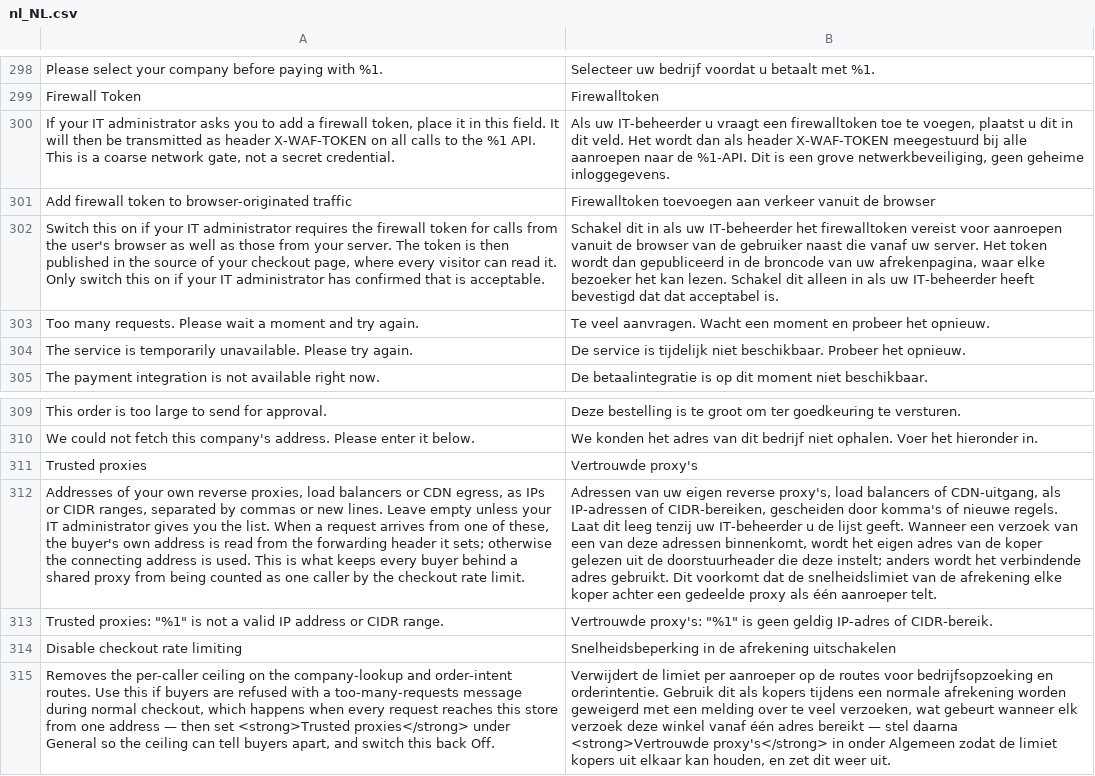
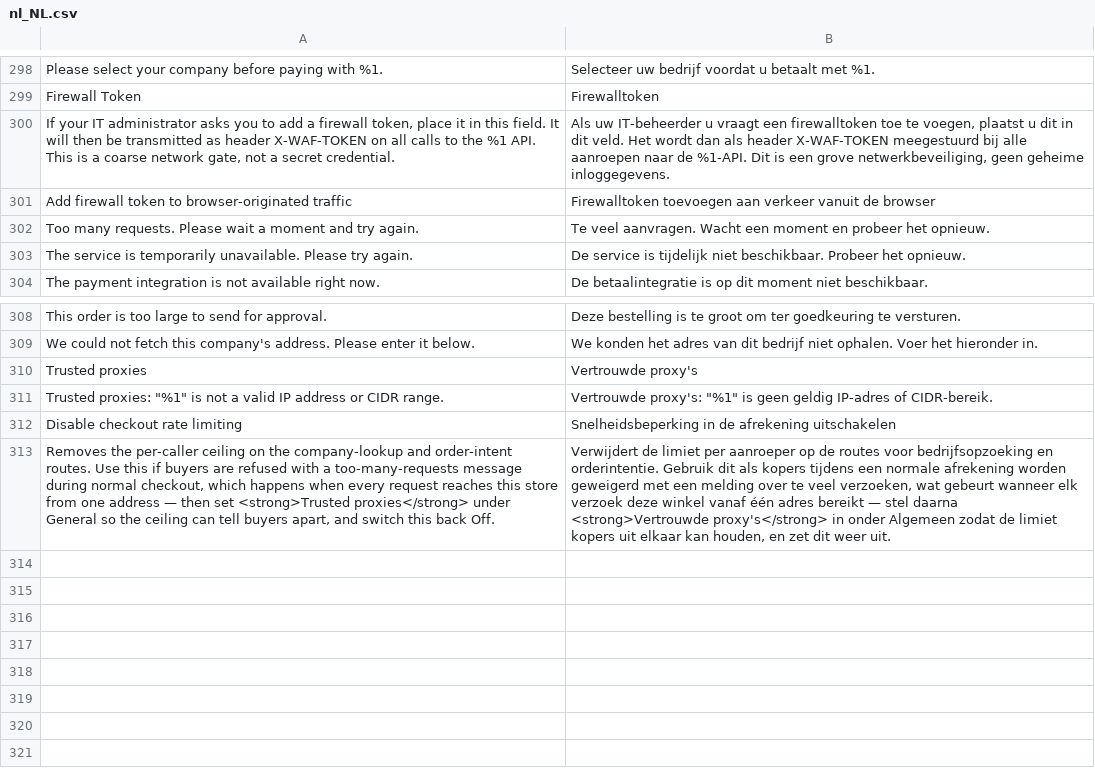
Before and after one commit to two-inc/magento-plugin, a CSV file: i18n/nl_NL.csv, drawn as a sheet; only a part is shown, gaps mark what is left out; the diff names each change by its address in the sheet, - before the commit and + after, or states it on an @@ line.

Commit message:
refactor: move Trusted proxies and browser firewall-token toggle to Diagnostics
Both fields configure the rate-limit/firewall-token subsystem covered by
Diagnostics > Admin Controls, not general checkout setup. Moves them out of
General in both system.xml and brand_form_template.xml (whose deep-merge with
system.xml drops any field it doesn't declare in the same shape — see PR
#398), rewrites their help text, and updates the two places that pointed
merchants at the old location: TrustedProxiesMessage's admin-notification
link and RateLimiter's rate-limit-refusal hint. Removes the now-stale i18n
comment translations for the retired English text; new translations aren't
expected yet.

firewall_token (the base enable/toggle) stays in General.

```diff
--- a/i18n/nl_NL.csv
+++ b/i18n/nl_NL.csv
-row 302: Switch this on if your IT administrator requires the firewall token for calls from the user's browser as well as those from your server. The token is then published in the source of your checkout page, where every visitor can read it. Only switch this on if your IT administrator has confirmed that is acceptable. | Schakel dit in als uw IT-beheerder het firewalltoken vereist voor aanroepen vanuit de browser van de gebruiker naast die vanaf uw server. Het token wordt dan gepubliceerd in de broncode van uw afrekenpagina, waar elke bezoeker het kan lezen. Schakel dit alleen in als uw IT-beheerder heeft bevestigd dat dat acceptabel is.
-row 312: Addresses of your own reverse proxies, load balancers or CDN egress, as IPs or CIDR ranges, separated by commas or new lines. Leave empty unless your IT administrator gives you the list. When a request arrives from one of these, the buyer's own address is read from the forwarding header it sets; otherwise the connecting address is used. This is what keeps every buyer behind a shared proxy from being counted as one caller by the checkout rate limit. | Adressen van uw eigen reverse proxy's, load balancers of CDN-uitgang, als IP-adressen of CIDR-bereiken, gescheiden door komma's of nieuwe regels. Laat dit leeg tenzij uw IT-beheerder u de lijst geeft. Wanneer een verzoek van een van deze adressen binnenkomt, wordt het eigen adres van de koper gelezen uit de doorstuurheader die deze instelt; anders wordt het verbindende adres gebruikt. Dit voorkomt dat de snelheidslimiet van de afrekening elke koper achter een gedeelde proxy als één aanroeper telt.
```
Also changed, not shown: i18n/nb_NO.csv, i18n/sv_SE.csv, 5 other files.
